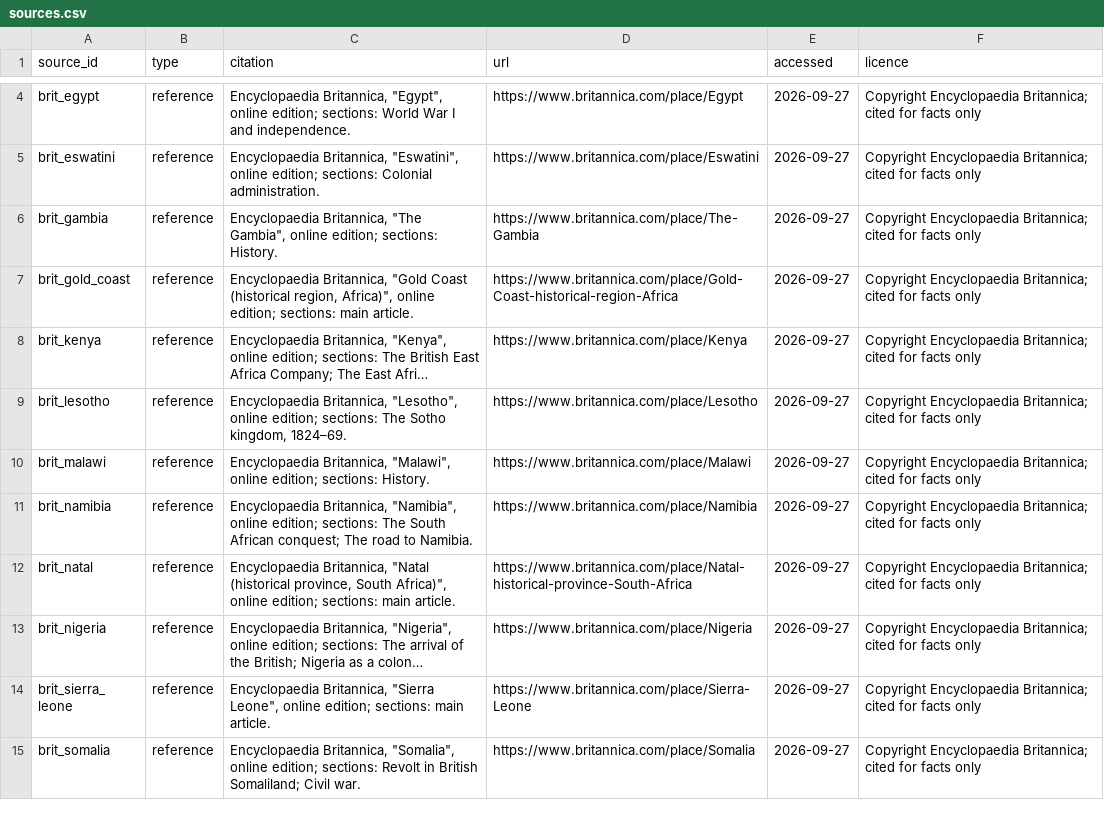
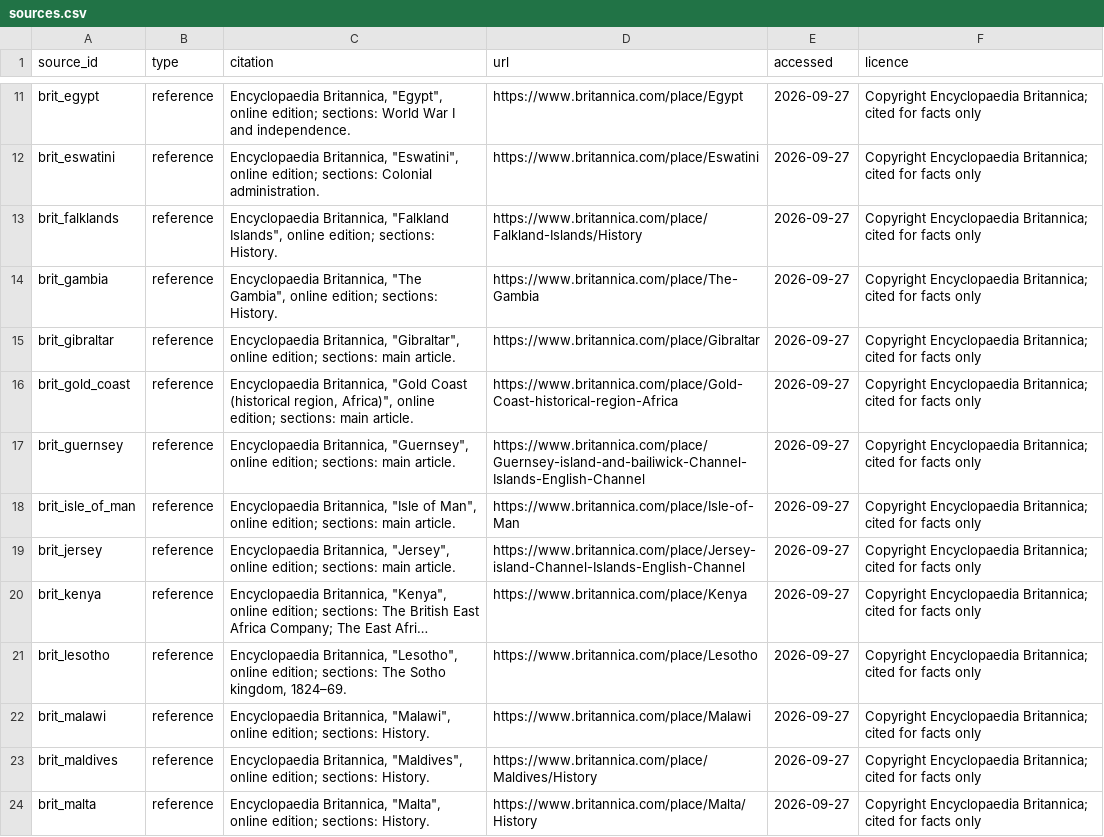
Before and after one commit to hafiz-sham/british-empire-over-time, a CSV file: data/curated/sources.csv, drawn as a sheet; only a part is shown, gaps mark what is left out; the shorter side is filled out with more unchanged rows; long unchanged cells end in …; the diff covers the shown part only; the diff names each change by its address in the sheet, - before the commit and + after, or states it on an @@ line.

```diff
--- a/data/curated/sources.csv
+++ b/data/curated/sources.csv
+row 13: brit_falklands | reference | Encyclopaedia Britannica, "Falkland Islands", online edition; sections: History. | https://www.britannica.com/place/Falkland-Islands/History | 2026-09-27 | Copyright Encyclopaedia Britannica; cited for facts only
+row 15: brit_gibraltar | reference | Encyclopaedia Britannica, "Gibraltar", online edition; sections: main article. | https://www.britannica.com/place/Gibraltar | 2026-09-27 | Copyright Encyclopaedia Britannica; cited for facts only
+row 17: brit_guernsey | reference | Encyclopaedia Britannica, "Guernsey", online edition; sections: main article. | https://www.britannica.com/place/Guernsey-island-and-bailiwick-Channel-Islands-English-Channel | 2026-09-27 | Copyright Encyclopaedia Britannica; cited for facts only
+row 18: brit_isle_of_man | reference | Encyclopaedia Britannica, "Isle of Man", online edition; sections: main article. | https://www.britannica.com/place/Isle-of-Man | 2026-09-27 | Copyright Encyclopaedia Britannica; cited for facts only
+row 19: brit_jersey | reference | Encyclopaedia Britannica, "Jersey", online edition; sections: main article. | https://www.britannica.com/place/Jersey-island-Channel-Islands-English-Channel | 2026-09-27 | Copyright Encyclopaedia Britannica; cited for facts only
+row 23: brit_maldives | reference | Encyclopaedia Britannica, "Maldives", online edition; sections: History. | https://www.britannica.com/place/Maldives/History | 2026-09-27 | Copyright Encyclopaedia Britannica; cited for facts only
+row 24: brit_malta | reference | Encyclopaedia Britannica, "Malta", online edition; sections: History. | https://www.britannica.com/place/Malta/History | 2026-09-27 | Copyright Encyclopaedia Britannica; cited for facts only
```
Also changed, not shown: 15 added rows elsewhere in this file, data/curated/territories.csv, data/processed/icow_crosscheck.csv, 4 other files.
